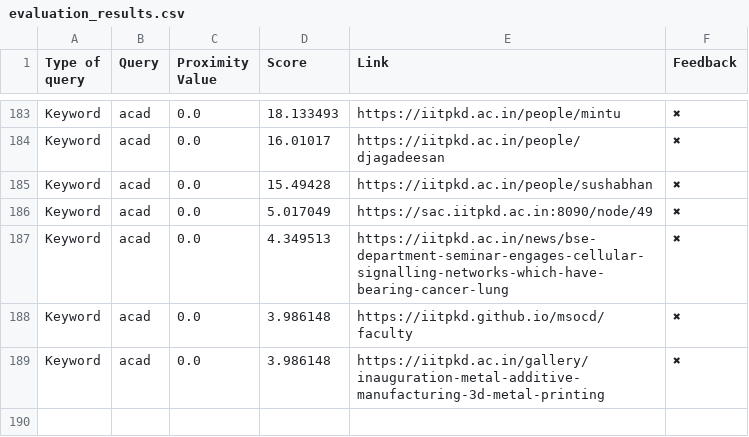
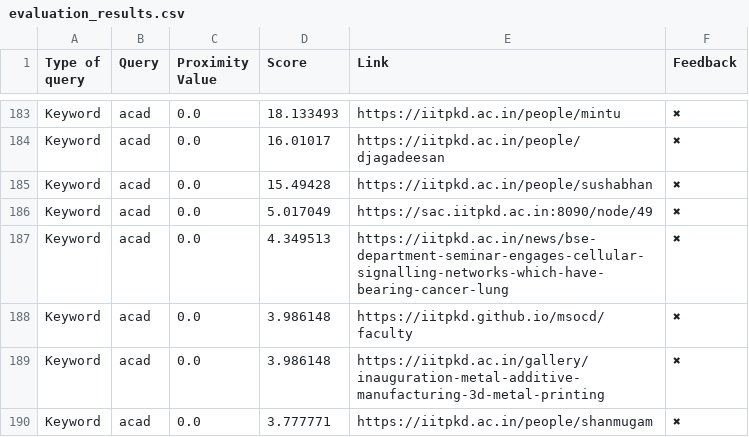
Before and after one commit to Yagneshv1/btp, a CSV file: evaluation_results.csv, drawn as a sheet; only a part is shown, gaps mark what is left out; the diff names each change by its address in the sheet, - before the commit and + after, or states it on an @@ line.

Commit message:
Update CSV file

```diff
--- a/evaluation_results.csv
+++ b/evaluation_results.csv
+row 190: Keyword | acad | 0.0 | 3.777771 | https://iitpkd.ac.in/people/shanmugam | ✖
```
